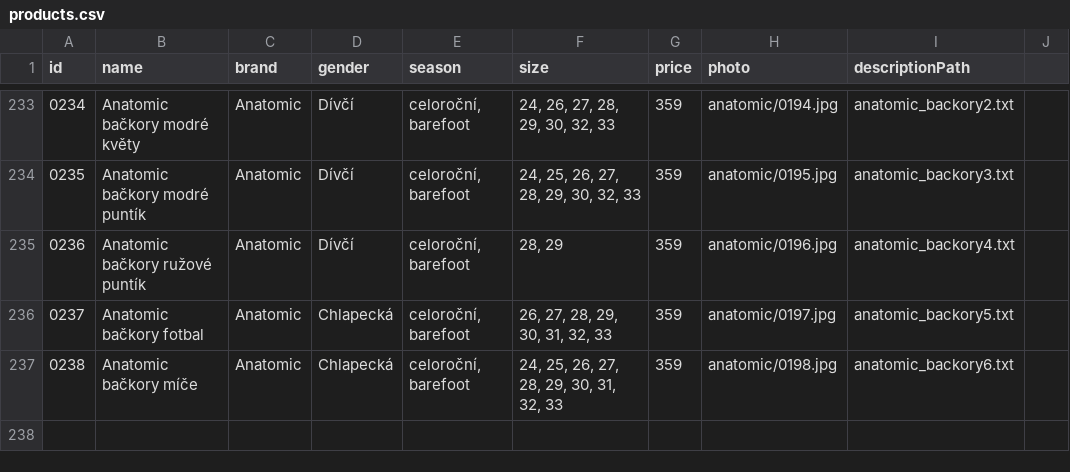
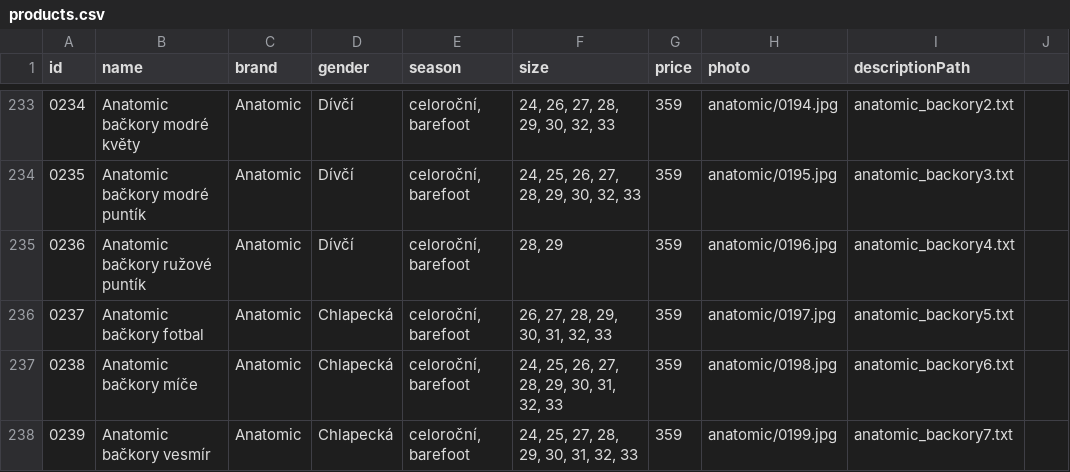
Before and after one commit to ad-ab/boty-boticky, a CSV file: static/boty/products.csv, drawn as a sheet; only a part is shown, gaps mark what is left out; the diff names each change by its address in the sheet, - before the commit and + after, or states it on an @@ line.

Commit message:
Update products.csv

```diff
--- a/static/boty/products.csv
+++ b/static/boty/products.csv
+row 238: 0239 | Anatomic bačkory vesmír | Anatomic | Chlapecká | celoroční, barefoot | 24, 25, 27, 28, 29, 30, 31, 32, 33 | 359 | anatomic/0199.jpg | anatomic_backory7.txt
```
